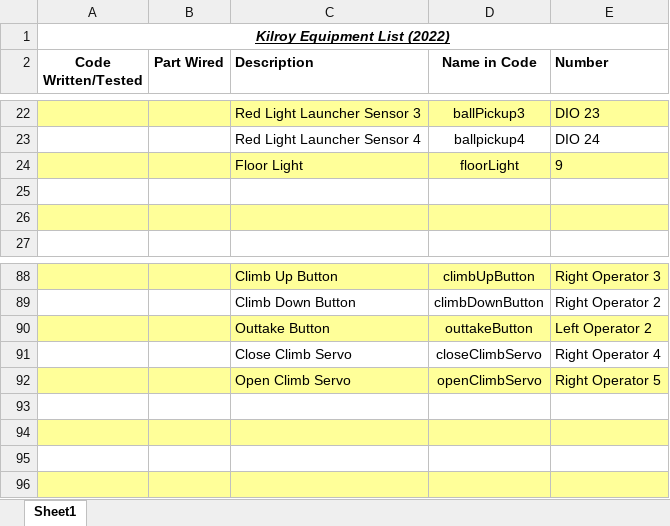
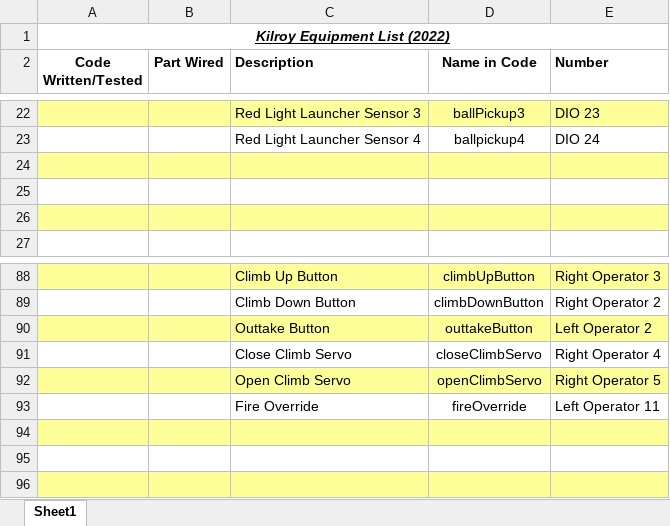
Before and after one commit to FIRST-Team-339/2022, an Excel workbook: Kilroy Equipment List 2022.xlsx, sheet Sheet1, drawn as a sheet; only a part is shown, gaps mark what is left out; values as stored, in another font and other column widths than the file's, no borders; the diff names each change by its address in the sheet, - before the commit and + after, or states it on an @@ line.

Commit message:
removed unused sensors and floor light

```diff
--- a/Kilroy Equipment List 2022.xlsx (sheet Sheet1)
+++ b/Kilroy Equipment List 2022.xlsx (sheet Sheet1)
-row 24:  |  | Floor Light | floorLight | 9
+row 24: (empty)
-row 93: (empty)
+row 93:  |  | Fire Override | fireOverride | Left Operator 11
```
Also changed, not shown: 2 other files.
